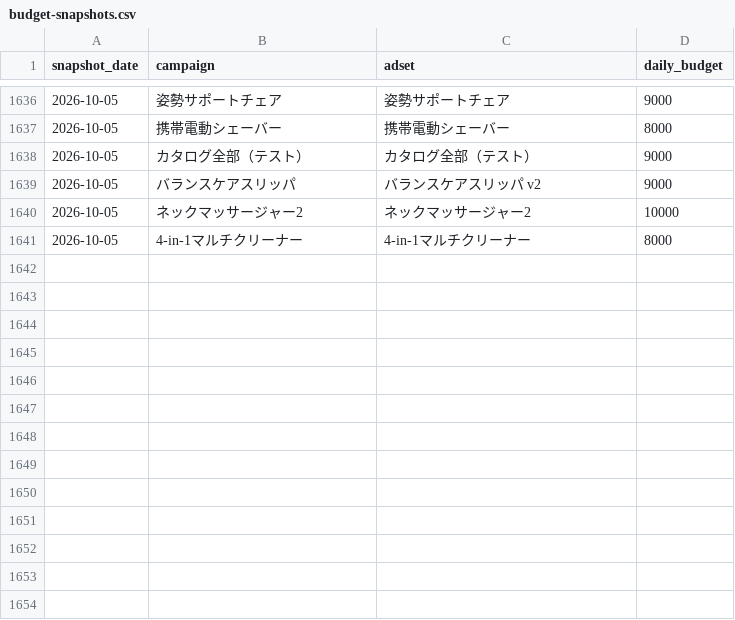
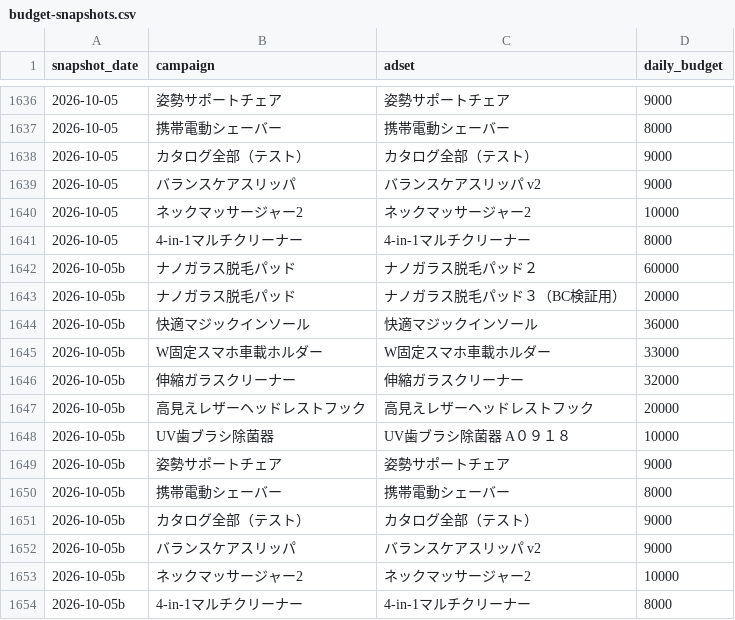
Before and after one commit to finracofficial-cmd/LOOana, a CSV file: data/budget-snapshots.csv, drawn as a sheet; only a part is shown, gaps mark what is left out; the diff names each change by its address in the sheet, - before the commit and + after, or states it on an @@ line.

```diff
--- a/data/budget-snapshots.csv
+++ b/data/budget-snapshots.csv
+row 1642: 2026-10-05b | ナノガラス脱毛パッド | ナノガラス脱毛パッド２ | 60000
+row 1643: 2026-10-05b | ナノガラス脱毛パッド | ナノガラス脱毛パッド３（BC検証用） | 20000
+row 1644: 2026-10-05b | 快適マジックインソール | 快適マジックインソール | 36000
+row 1645: 2026-10-05b | W固定スマホ車載ホルダー | W固定スマホ車載ホルダー | 33000
+row 1646: 2026-10-05b | 伸縮ガラスクリーナー | 伸縮ガラスクリーナー | 32000
+row 1647: 2026-10-05b | 高見えレザーヘッドレストフック | 高見えレザーヘッドレストフック | 20000
+row 1648: 2026-10-05b | UV歯ブラシ除菌器 | UV歯ブラシ除菌器 A０９１８ | 10000
+row 1649: 2026-10-05b | 姿勢サポートチェア | 姿勢サポートチェア | 9000
+row 1650: 2026-10-05b | 携帯電動シェーバー | 携帯電動シェーバー | 8000
+row 1651: 2026-10-05b | カタログ全部（テスト） | カタログ全部（テスト） | 9000
+row 1652: 2026-10-05b | バランスケアスリッパ | バランスケアスリッパ v2 | 9000
+row 1653: 2026-10-05b | ネックマッサージャー2 | ネックマッサージャー2 | 10000
+row 1654: 2026-10-05b | 4-in-1マルチクリーナー | 4-in-1マルチクリーナー | 8000
```
Also changed, not shown: 2 other files.
